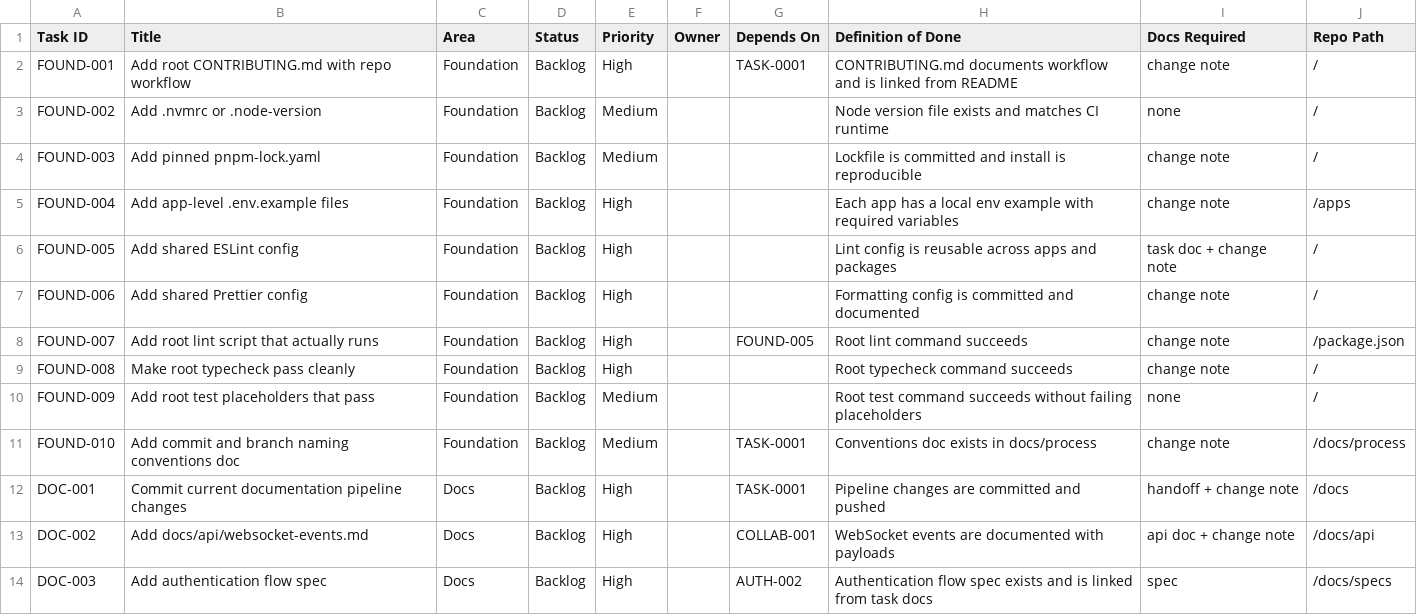
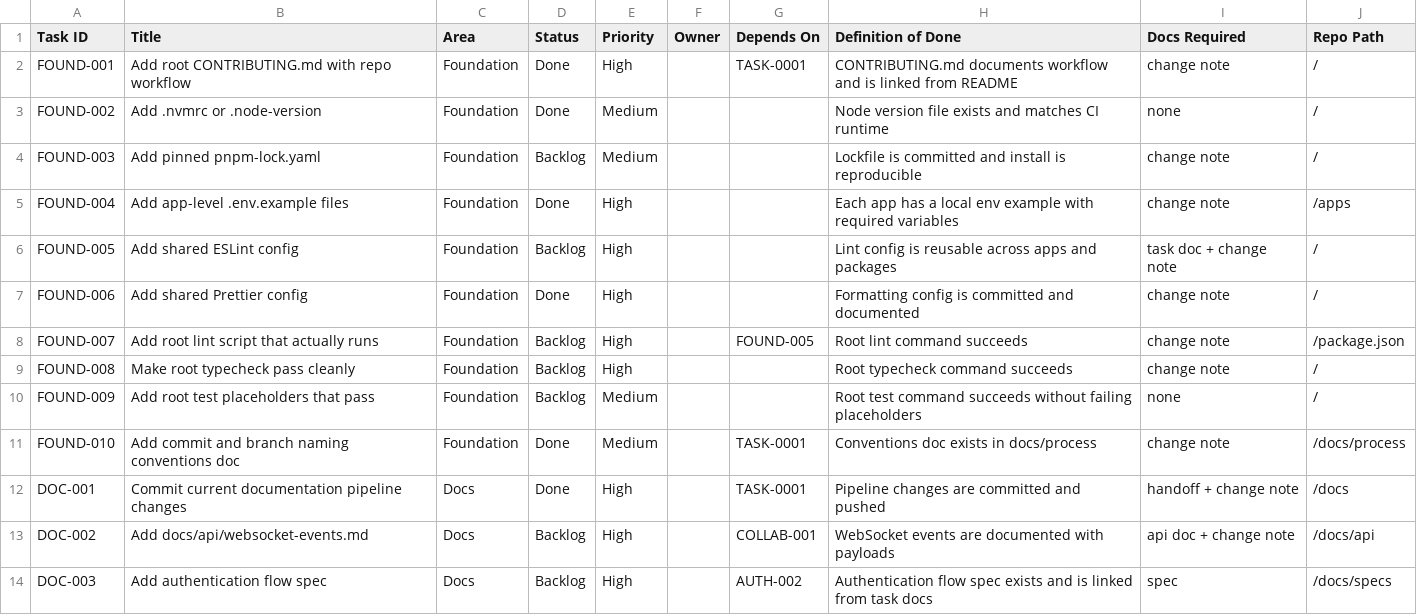
Before and after one commit to rayanbanerjee/software-proj, a CSV file: docs/process/notion-backlog.csv, drawn as a sheet; only a part is shown.

```diff
--- a/docs/process/notion-backlog.csv
+++ b/docs/process/notion-backlog.csv
@@ -1,8 +1,8 @@
 Task ID,Title,Area,Status,Priority,Owner,Depends On,Definition of Done,Docs Required,Repo Path
-FOUND-001,Add root CONTRIBUTING.md with repo workflow,Foundation,Backlog,High,,TASK-0001,CONTRIBUTING.md documents workflow and is linked from README,change note,/
-FOUND-002,Add .nvmrc or .node-version,Foundation,Backlog,Medium,,,Node version file exists and matches CI runtime,none,/
+FOUND-001,Add root CONTRIBUTING.md with repo workflow,Foundation,Done,High,,TASK-0001,CONTRIBUTING.md documents workflow and is linked from README,change note,/
+FOUND-002,Add .nvmrc or .node-version,Foundation,Done,Medium,,,Node version file exists and matches CI runtime,none,/
 FOUND-003,Add pinned pnpm-lock.yaml,Foundation,Backlog,Medium,,,Lockfile is committed and install is reproducible,change note,/
-FOUND-004,Add app-level .env.example files,Foundation,Backlog,High,,,Each app has a local env example with required variables,change note,/apps
+FOUND-004,Add app-level .env.example files,Foundation,Done,High,,,Each app has a local env example with required variables,change note,/apps
 FOUND-005,Add shared ESLint config,Foundation,Backlog,High,,,Lint config is reusable across apps and packages,task doc + change note,/
-FOUND-006,Add shared Prettier config,Foundation,Backlog,High,,,Formatting config is committed and documented,change note,/
+FOUND-006,Add shared Prettier config,Foundation,Done,High,,,Formatting config is committed and documented,change note,/
 FOUND-007,Add root lint script that actually runs,Foundation,Backlog,High,,FOUND-005,Root lint command succeeds,change note,/package.json
@@ -10,4 +10,4 @@ FOUND-008,Make root typecheck pass cleanly,Foundation,Backlog,High,,,Root typech
 FOUND-009,Add root test placeholders that pass,Foundation,Backlog,Medium,,,Root test command succeeds without failing placeholders,none,/
-FOUND-010,Add commit and branch naming conventions doc,Foundation,Backlog,Medium,,TASK-0001,Conventions doc exists in docs/process,change note,/docs/process
-DOC-001,Commit current documentation pipeline changes,Docs,Backlog,High,,TASK-0001,Pipeline changes are committed and pushed,handoff + change note,/docs
+FOUND-010,Add commit and branch naming conventions doc,Foundation,Done,Medium,,TASK-0001,Conventions doc exists in docs/process,change note,/docs/process
+DOC-001,Commit current documentation pipeline changes,Docs,Done,High,,TASK-0001,Pipeline changes are committed and pushed,handoff + change note,/docs
 DOC-002,Add docs/api/websocket-events.md,Docs,Backlog,High,,COLLAB-001,WebSocket events are documented with payloads,api doc + change note,/docs/api
```
Also changed, not shown: 14 other files.
